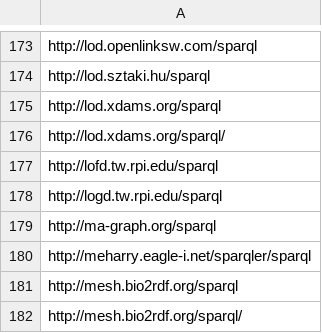
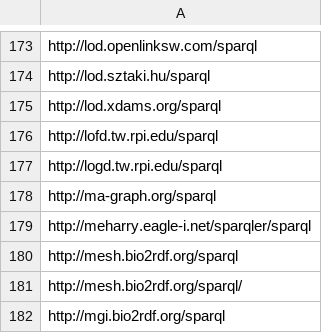
Before and after one commit to neumarcx/sparql, a CSV file: sparqlendpoint_master.csv, drawn as a sheet; only a part is shown, gaps mark what is left out; the shorter side is filled out with more unchanged rows.

Commit message:
duplicate

```diff
--- a/sparqlendpoint_master.csv
+++ b/sparqlendpoint_master.csv
@@ -175,3 +175,2 @@ http://lod.sztaki.hu/sparql
 http://lod.xdams.org/sparql
-http://lod.xdams.org/sparql/
 http://lofd.tw.rpi.edu/sparql
```
